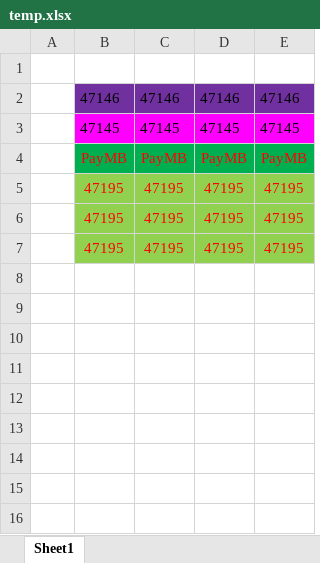
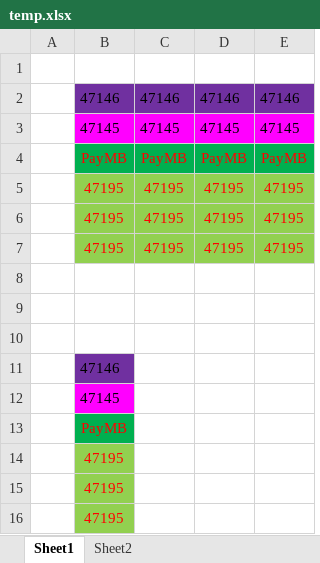
Before and after one commit to kingsir25/vacation, an Excel workbook: temp.xlsx, sheet Sheet1, drawn as a sheet; values as stored, in another font and other column widths than the file's, no borders; the diff names each change by its address in the sheet, - before the commit and + after, or states it on an @@ line.

```diff
--- a/temp.xlsx (sheet Sheet1)
+++ b/temp.xlsx (sheet Sheet1)
+sheet tab: Sheet2
+row 8: (empty)
+row 9: (empty)
+row 10: (empty)
+row 11:  | 47146
+row 12:  | 47145
+row 13:  | PayMB
+row 14:  | 47195
+row 15:  | 47195
+row 16:  | 47195
```
Also changed, not shown: 1 other file.
